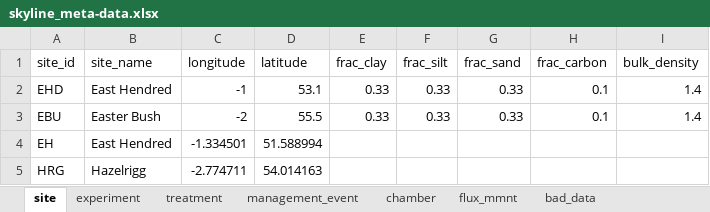
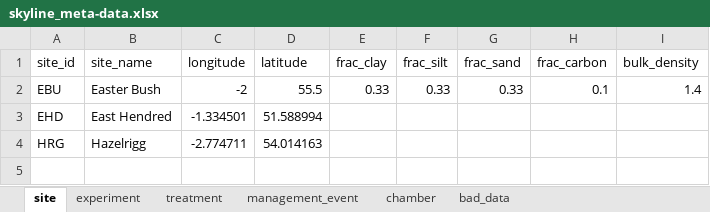
Before and after one commit to NERC-CEH/skyline, an Excel workbook: data-raw/skyline_meta-data.xlsx, sheet site, drawn as a sheet; values as stored, in another font and other column widths than the file's, no borders; removed rows and columns are numbered as before the commit, all else as after; the diff names each change by its address in the sheet, - before the commit and + after, or states it on an @@ line.

Commit message:
Corrected joining fluxes after calc_flux; Meta-data edits; Ignoring _targets/; Corrected site_id EH to EHD

```diff
--- a/data-raw/skyline_meta-data.xlsx (sheet site)
+++ b/data-raw/skyline_meta-data.xlsx (sheet site)
-sheet tab: flux_mmnt
-row 2: EHD | East Hendred | -1 | 53.1 | 0.33 | 0.33 | 0.33 | 0.1 | 1.4
-A3 (site_id): EH
+A3 (site_id): EHD
```
Also changed, not shown: sheet ancilliay_timeseries_byChamber, sheet chamber, sheet bad_data, sheet management_event, sheet experiment, sheet treatment, 6 other files.
